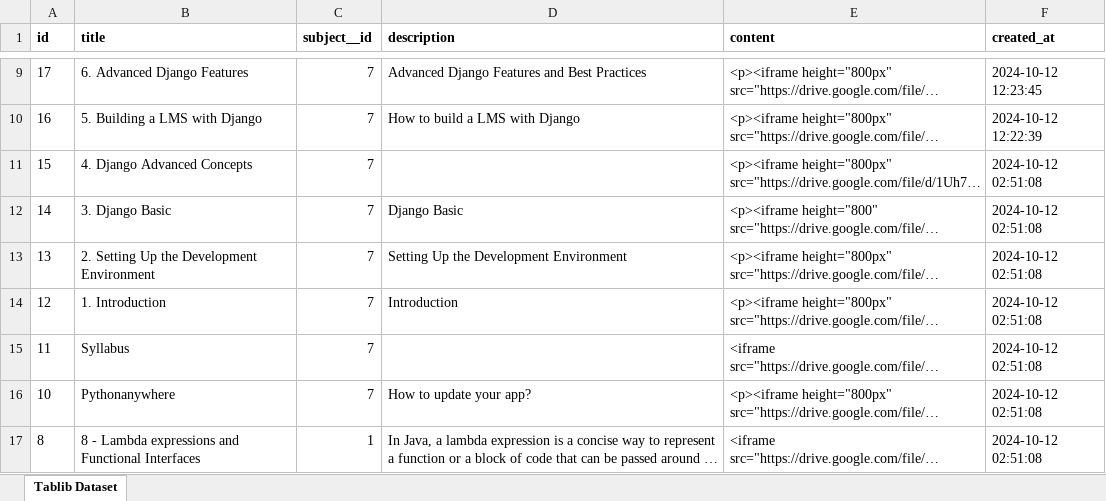
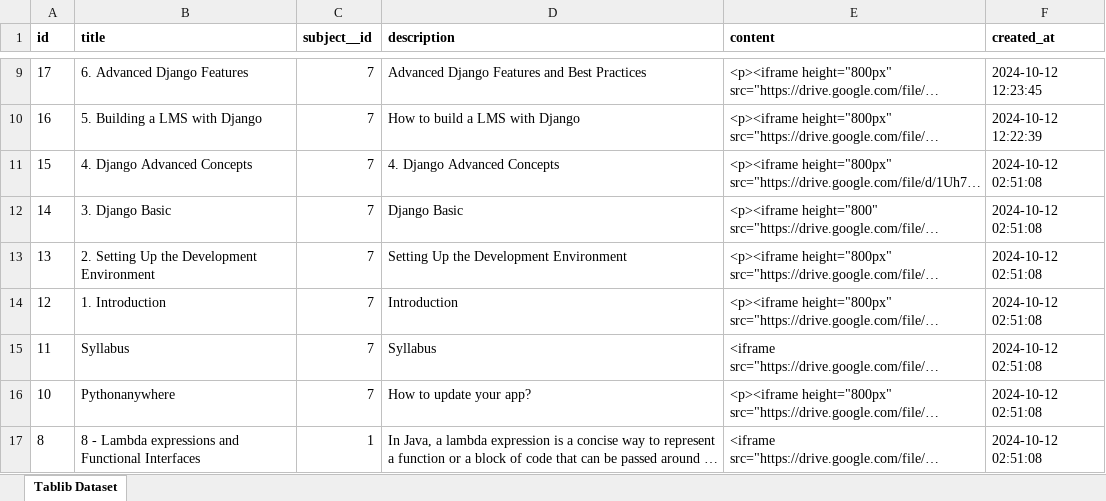
Before and after one commit to hoangnguyen1017/LMS-FSA, an Excel workbook: Excel_Import_Export/Lesson-2024-10-12-3.xlsx, sheet Tablib Dataset, drawn as a sheet; only a part is shown, gaps mark what is left out; long unchanged cells end in …; values as stored, in another font and other column widths than the file's, no borders; the diff names each change by its address in the sheet, - before the commit and + after, or states it on an @@ line.

```diff
--- a/Excel_Import_Export/Lesson-2024-10-12-3.xlsx (sheet Tablib Dataset)
+++ b/Excel_Import_Export/Lesson-2024-10-12-3.xlsx (sheet Tablib Dataset)
-D11 (description): (empty)
+D11 (description): 4. Django Advanced Concepts
-D15 (description): (empty)
+D15 (description): Syllabus
```
Also changed, not shown: Excel_Import_Export/Category-OKKO.xlsx, 38 other files.
